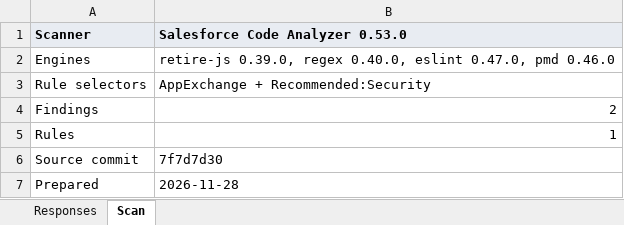
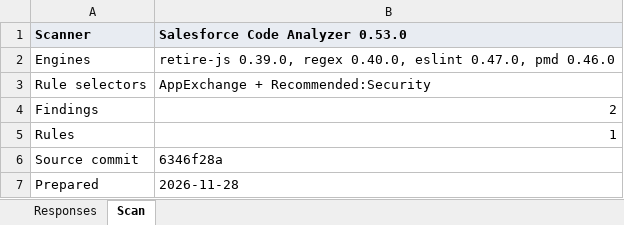
Before and after one commit to cloudalgo/pledgivo-docs, an Excel workbook: assets/security-review/code-analyzer-false-positives.xlsx, sheet Scan, drawn as a sheet; values as stored, in another font and other column widths than the file's, no borders; the diff names each change by its address in the sheet, - before the commit and + after, or states it on an @@ line.

```diff
--- a/assets/security-review/code-analyzer-false-positives.xlsx (sheet Scan)
+++ b/assets/security-review/code-analyzer-false-positives.xlsx (sheet Scan)
-B6 (Salesforce Code Analyzer 0.53.0): 7f7d7d30
+B6 (Salesforce Code Analyzer 0.53.0): 6346f28a
```
Also changed, not shown: sheet Responses, 12 other files.
